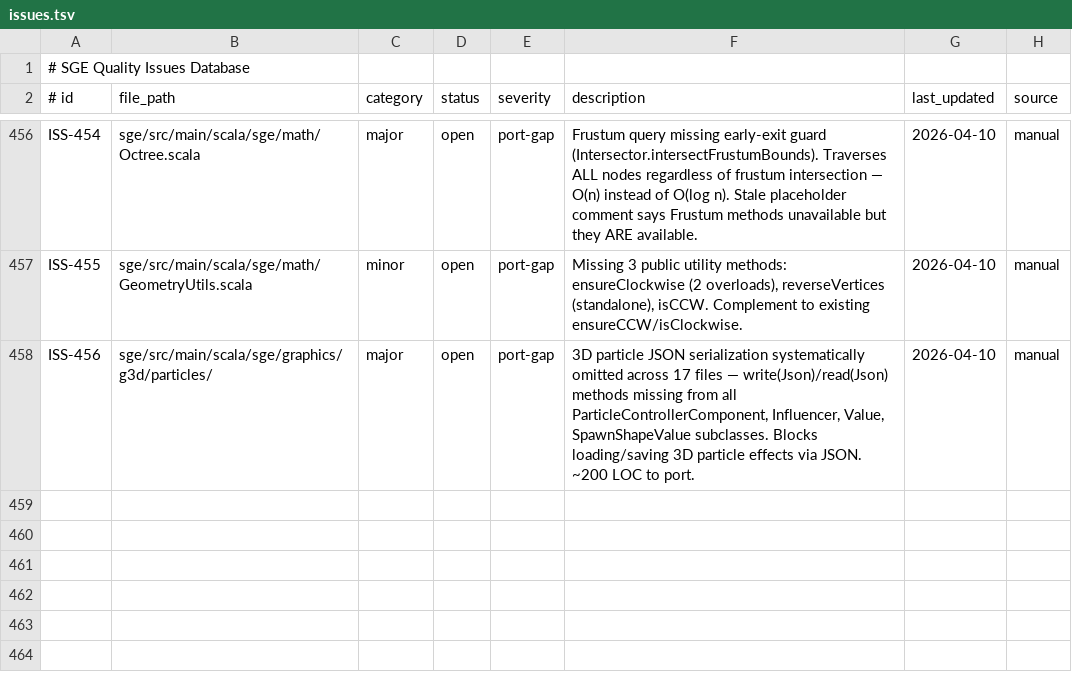
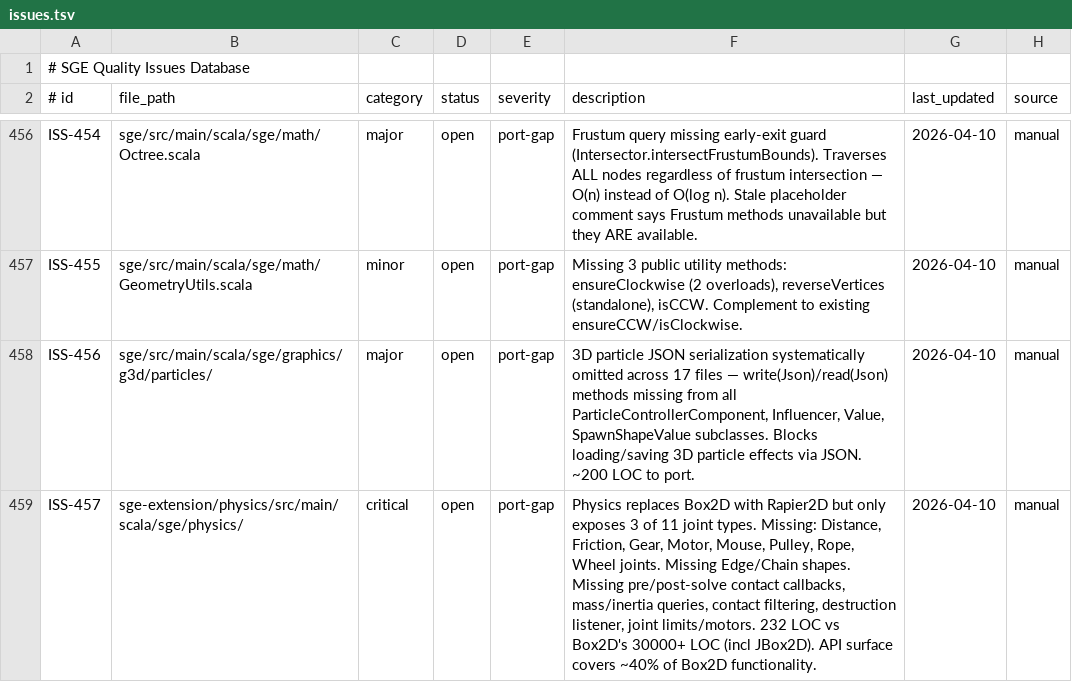
Before and after one commit to scala-steward/sge, a TSV file: .rescale/data/issues.tsv, drawn as a sheet; only a part is shown, gaps mark what is left out.

Commit message:
Audit physics: not SGE-original — replaces Box2D (400+ files) with minimal Rapier2D wrapper (8 files). 8 of 11 joint types missing, no edge/chain shapes, no pre/post-solve, no mass queries, no contact filtering.

```diff
--- a/.rescale/data/issues.tsv
+++ b/.rescale/data/issues.tsv
@@ -458 +458,2 @@ ISS-455	sge/src/main/scala/sge/math/GeometryUtils.scala	minor	open	port-gap	Miss
 ISS-456	sge/src/main/scala/sge/graphics/g3d/particles/	major	open	port-gap	3D particle JSON serialization systematically omitted across 17 files — write(Json)/read(Json) methods missing from all ParticleControllerComponent, Influencer, Value, SpawnShapeValue subclasses. Blocks loading/saving 3D particle effects via JSON. ~200 LOC to port.	2026-04-10	manual
+ISS-457	sge-extension/physics/src/main/scala/sge/physics/	critical	open	port-gap	Physics replaces Box2D with Rapier2D but only exposes 3 of 11 joint types. Missing: Distance, Friction, Gear, Motor, Mouse, Pulley, Rope, Wheel joints. Missing Edge/Chain shapes. Missing pre/post-solve contact callbacks, mass/inertia queries, contact filtering, destruction listener, joint limits/motors. 232 LOC vs Box2D's 30000+ LOC (incl JBox2D). API surface covers ~40% of Box2D functionality.	2026-04-10	manual
```
